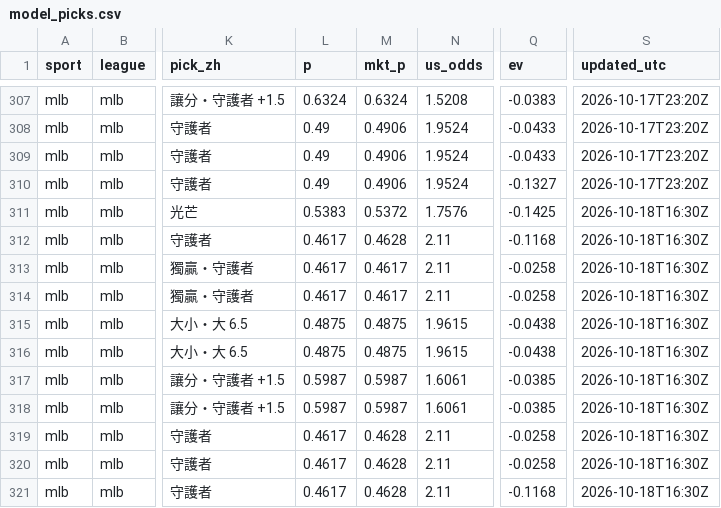
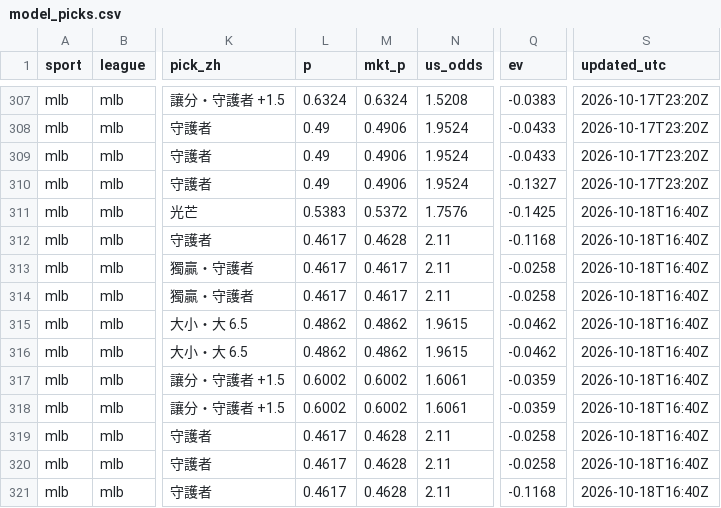
Before and after one commit to fallking123/money-flow-tracker, a CSV file: docs/data/mlb/model_picks.csv, drawn as a sheet; only a part is shown, gaps mark what is left out; the diff names each change by its address in the sheet, - before the commit and + after, or states it on an @@ line.

```diff
--- a/docs/data/mlb/model_picks.csv
+++ b/docs/data/mlb/model_picks.csv
-S311:S321 (updated_utc): 2026-10-18T16:30Z
+S311:S321 (updated_utc): 2026-10-18T16:40Z
-L315:L316 (p): 0.4875
+L315:L316 (p): 0.4862
-M315:M316 (mkt_p): 0.4875
+M315:M316 (mkt_p): 0.4862
-Q315:Q316 (ev): -0.0438
+Q315:Q316 (ev): -0.0462
-L317:L318 (p): 0.5987
+L317:L318 (p): 0.6002
-M317:M318 (mkt_p): 0.5987
+M317:M318 (mkt_p): 0.6002
-Q317:Q318 (ev): -0.0385
+Q317:Q318 (ev): -0.0359
```
Also changed, not shown: docs/data/nfl/model_picks.csv, docs/data/nfl/odds_history_2026-10.csv, 7 other files.
